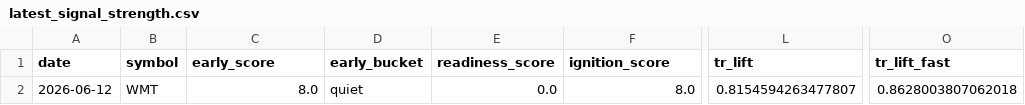
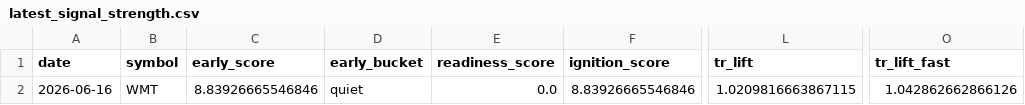
Before and after one commit to kvandre12-commits/SharpEdge-System, a CSV file: outputs/latest_signal_strength.csv, drawn as a sheet; only a part is shown, gaps mark what is left out; the diff names each change by its address in the sheet, - before the commit and + after, or states it on an @@ line.

```diff
--- a/outputs/latest_signal_strength.csv
+++ b/outputs/latest_signal_strength.csv
-A2 (date): 2026-06-12
+A2 (date): 2026-06-16
-C2 (early_score): 8.0
+C2 (early_score): 8.83926665546846
-F2 (ignition_score): 8.0
+F2 (ignition_score): 8.83926665546846
-L2 (tr_lift): 0.8154594263477807
+L2 (tr_lift): 1.0209816663867115
-O2 (tr_lift_fast): 0.8628003807062018
+O2 (tr_lift_fast): 1.042862662866126
```
Also changed, not shown: outputs/latest_wmt_features_daily.csv, outputs/spy_finra_ats_weekly.csv, 13 other files.
